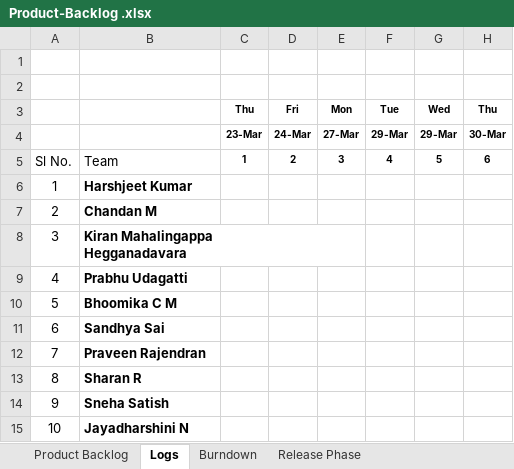
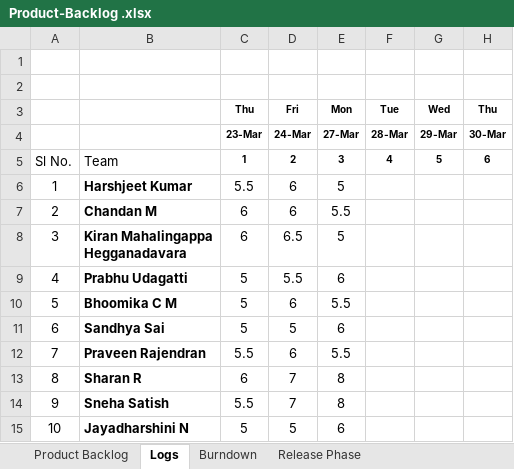
Before and after one commit to kiranmh066/Sequre_POC_Grp4, an Excel workbook: Documents/Product-Backlog .xlsx, sheet Logs, drawn as a sheet; values as stored, in another font and other column widths than the file's, no borders; the diff names each change by its address in the sheet, - before the commit and + after, or states it on an @@ line.

Commit message:
Sprint and Product Backlog 1

```diff
--- a/Documents/Product-Backlog .xlsx (sheet Logs)
+++ b/Documents/Product-Backlog .xlsx (sheet Logs)
-F4 (Tue): 29-Mar
+F4 (Tue): 28-Mar
-C6 (Thu): (empty)
+C6 (Thu): 5.5
-D6:D7 (Fri): (empty)
+D6:D7 (Fri): 6
-E6 (Mon): (empty)
+E6 (Mon): 5
-C7:C8 (Thu): (empty)
+C7:C8 (Thu): 6
-E7 (Mon): (empty)
+E7 (Mon): 5.5
-D8 (Fri): (empty)
+D8 (Fri): 6.5
-E8 (Mon): (empty)
+E8 (Mon): 5
-C9:C11 (Thu): (empty)
+C9:C11 (Thu): 5
-D9 (Fri): (empty)
+D9 (Fri): 5.5
-E9 (Mon): (empty)
+E9 (Mon): 6
-D10 (Fri): (empty)
+D10 (Fri): 6
-E10 (Mon): (empty)
+E10 (Mon): 5.5
-D11 (Fri): (empty)
+D11 (Fri): 5
-E11 (Mon): (empty)
+E11 (Mon): 6
-C12 (Thu): (empty)
+C12 (Thu): 5.5
-D12 (Fri): (empty)
+D12 (Fri): 6
-E12 (Mon): (empty)
+E12 (Mon): 5.5
-C13 (Thu): (empty)
+C13 (Thu): 6
-D13:D14 (Fri): (empty)
+D13:D14 (Fri): 7
-E13:E14 (Mon): (empty)
+E13:E14 (Mon): 8
-C14 (Thu): (empty)
+C14 (Thu): 5.5
-C15 (Thu): (empty)
+C15 (Thu): 5
-D15 (Fri): (empty)
+D15 (Fri): 5
-E15 (Mon): (empty)
+E15 (Mon): 6
```
Also changed, not shown: 4 other files.
